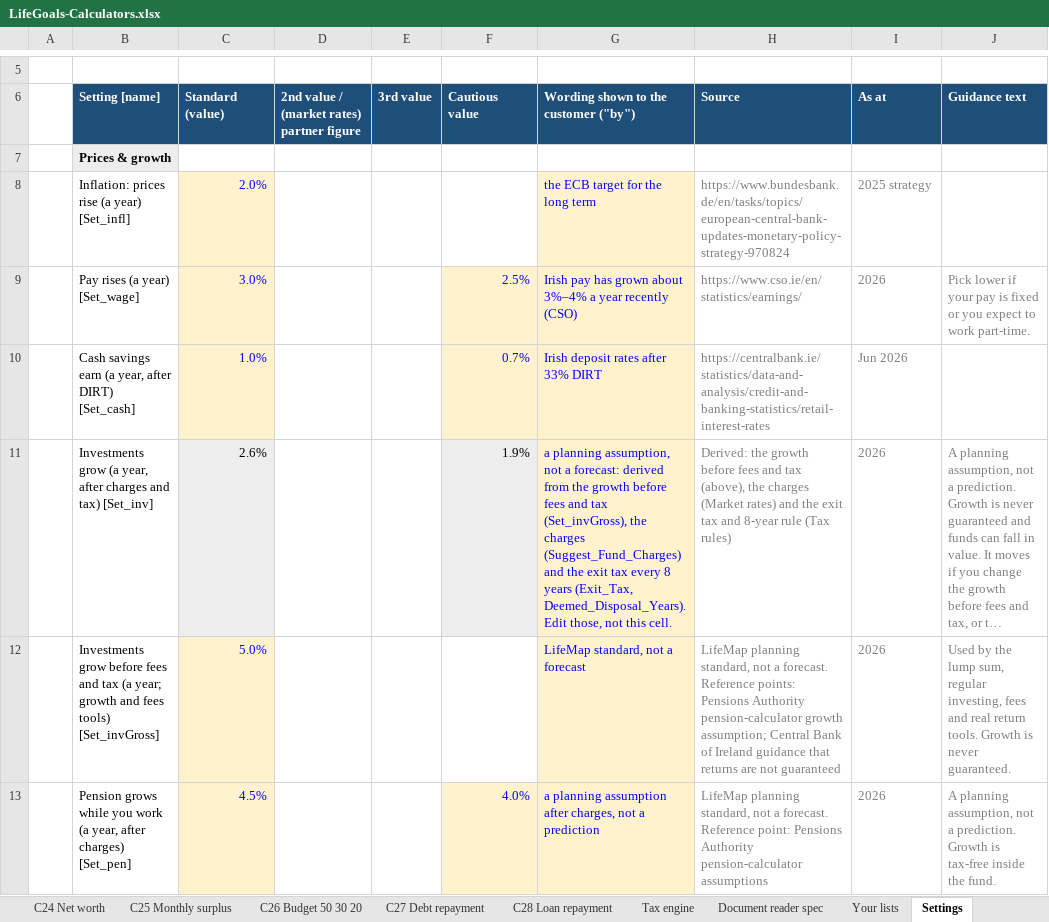
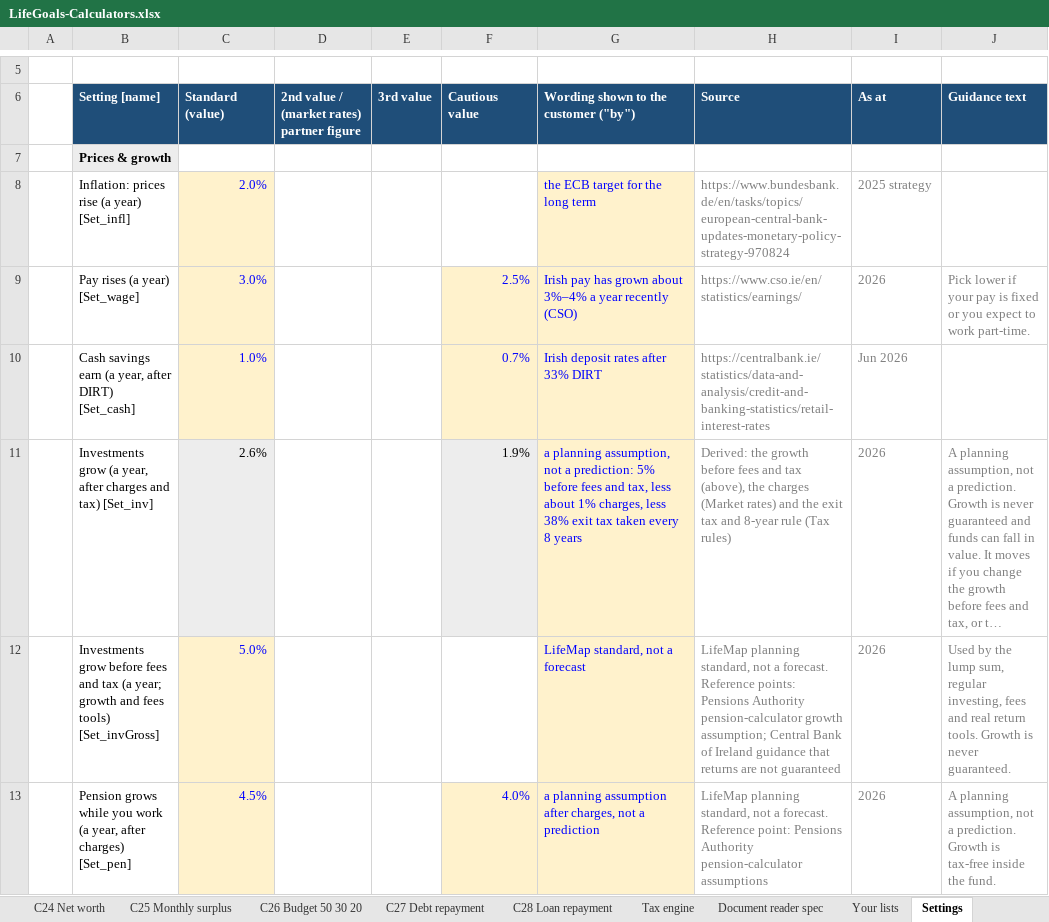
Before and after one commit to poojatirupati21-code/lifegoals-prototype, an Excel workbook: deliverables/LifeGoals-Calculators.xlsx, sheet Settings, drawn as a sheet; only a part is shown, gaps mark what is left out; long unchanged cells end in …; values as stored, in another font and other column widths than the file's, no borders; the diff names each change by its address in the sheet, - before the commit and + after, or states it on an @@ line.

```diff
--- a/deliverables/LifeGoals-Calculators.xlsx (sheet Settings)
+++ b/deliverables/LifeGoals-Calculators.xlsx (sheet Settings)
-G11: …not a forecast: derived from the growth before fees and tax (Set_invGross), the charges (Suggest_Fund_Charges) and the exit tax every 8 years (Exit_Tax, Deemed_Disposal_Years). Edit those, not this cell.
+G11: …not a prediction: 5% before fees and tax, less about 1% charges, less 38% exit tax taken every 8 years
```
Also changed, not shown: 1 other file.
